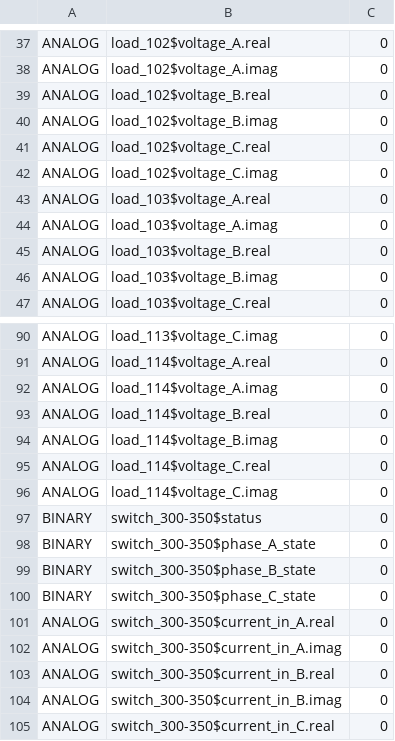
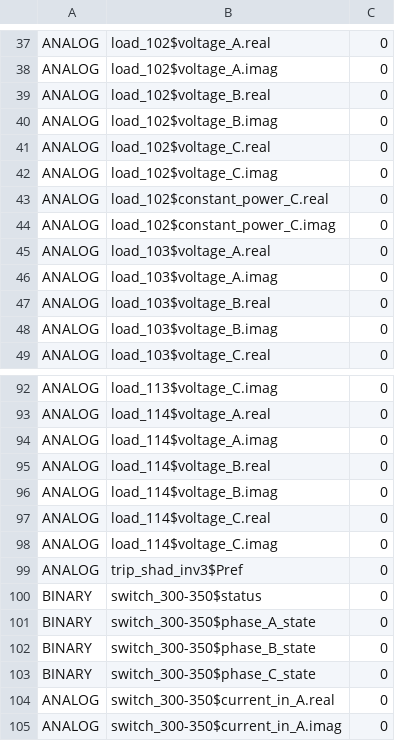
Before and after one commit to pnnl/NATIG, a CSV file: RC/code/points-123/points_mg2.csv, drawn as a sheet; only a part is shown, gaps mark what is left out; the shorter side is filled out with more unchanged rows.

```diff
--- a/RC/code/points-123/points_mg2.csv
+++ b/RC/code/points-123/points_mg2.csv
@@ -42,2 +42,4 @@ ANALOG,load_102$voltage_C.real,0
 ANALOG,load_102$voltage_C.imag,0
+ANALOG,load_102$constant_power_C.real,0
+ANALOG,load_102$constant_power_C.imag,0
 ANALOG,load_103$voltage_A.real,0
@@ -96,2 +98,3 @@ ANALOG,load_114$voltage_C.real,0
 ANALOG,load_114$voltage_C.imag,0
+ANALOG,trip_shad_inv3$Pref,0
 BINARY,switch_300-350$status,0
```
Also changed, not shown: RC/code/points-123/points_mg1.csv, RC/code/points-123/points_mg3.csv, 5 other files.
